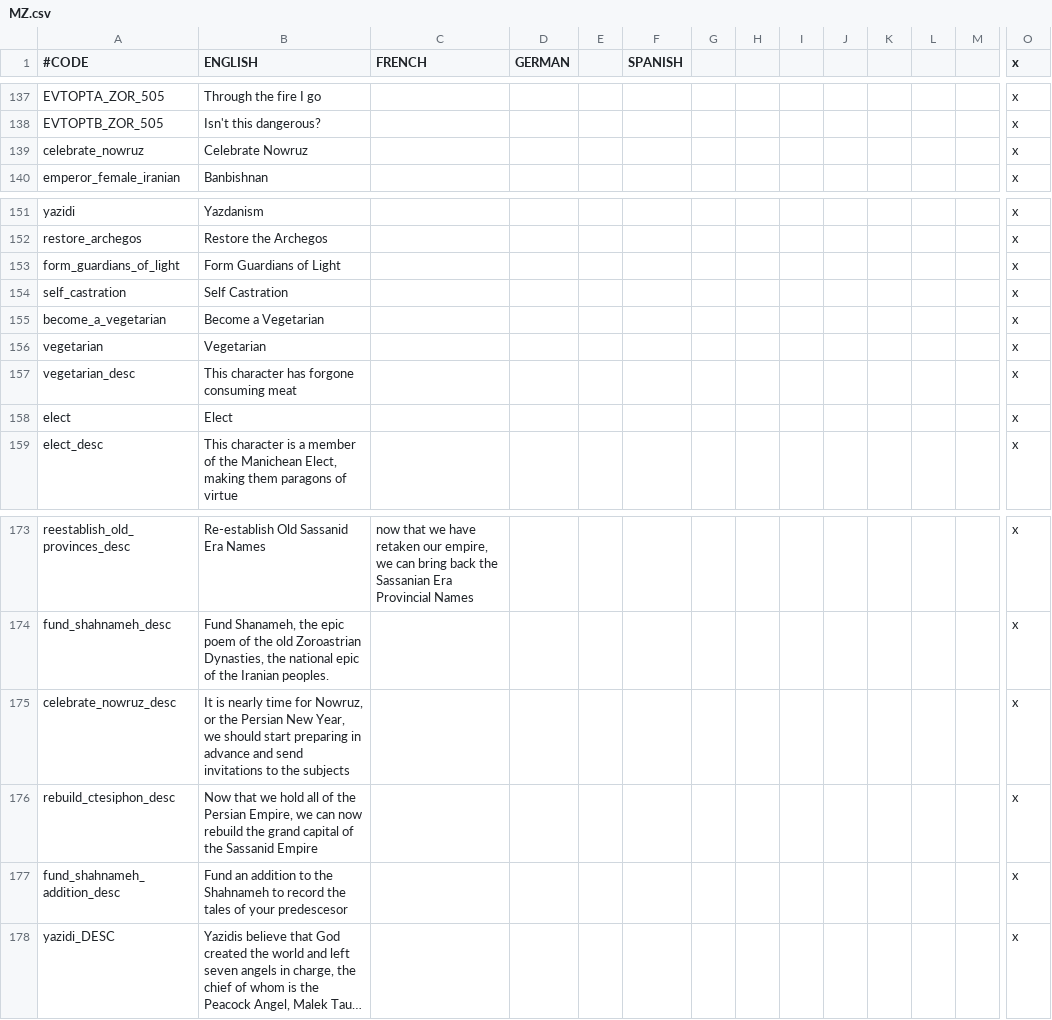
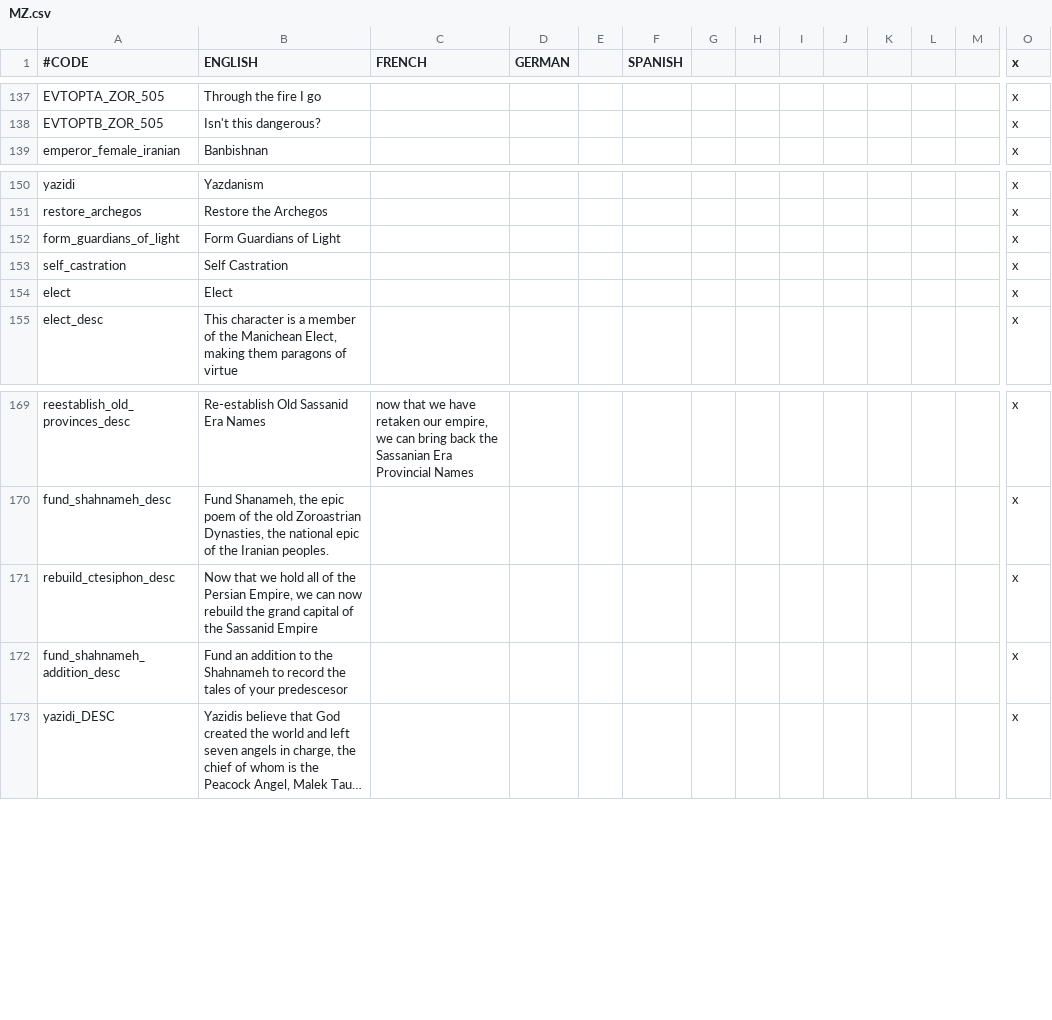
Before and after one commit to loup99/WtWSMS, a CSV file: WTWSMS/localisation/MZ.csv, drawn as a sheet; only a part is shown, gaps mark what is left out; long unchanged cells end in …; rows hold the shown columns only; the diff names each change by its address in the sheet, - before the commit and + after, or states it on an @@ line.

Commit message:
Misc fixes
- Removed duplicate localisation
- Disabled modifiers which weren't applied
- Added pre-triggers for decisions of integrated mods

```diff
--- a/WTWSMS/localisation/MZ.csv
+++ b/WTWSMS/localisation/MZ.csv
-row 139: celebrate_nowruz | Celebrate Nowruz |  |  |  |  |  |  |  |  |  |  |  | x
-row 155: become_a_vegetarian | Become a Vegetarian |  |  |  |  |  |  |  |  |  |  |  | x
-row 156: vegetarian | Vegetarian |  |  |  |  |  |  |  |  |  |  |  | x
-row 157: vegetarian_desc | This character has forgone consuming meat |  |  |  |  |  |  |  |  |  |  |  | x
-row 175: celebrate_nowruz_desc | It is nearly time for Nowruz, or the Persian New Year, we should start preparing in advance and send invitations to the subjects |  |  |  |  |  |  |  |  |  |  |  | x
```
Also changed, not shown: WTWSMS/localisation/VIET_modifiers.csv, 4 other files.
